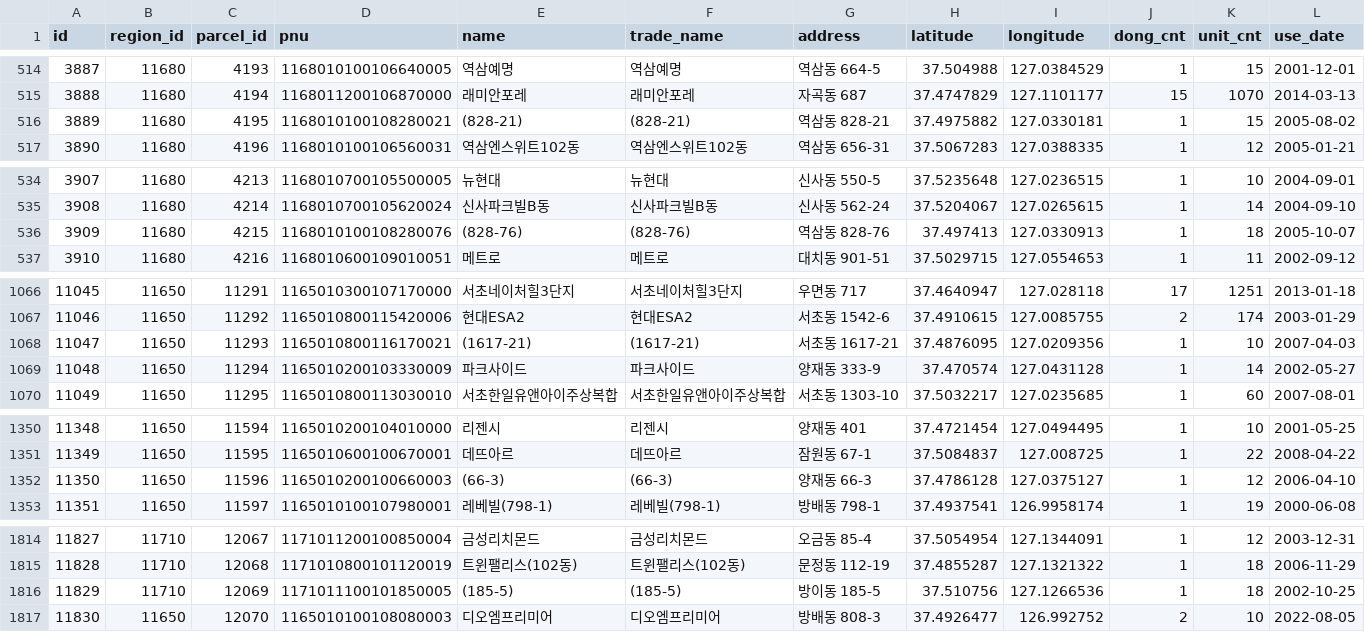
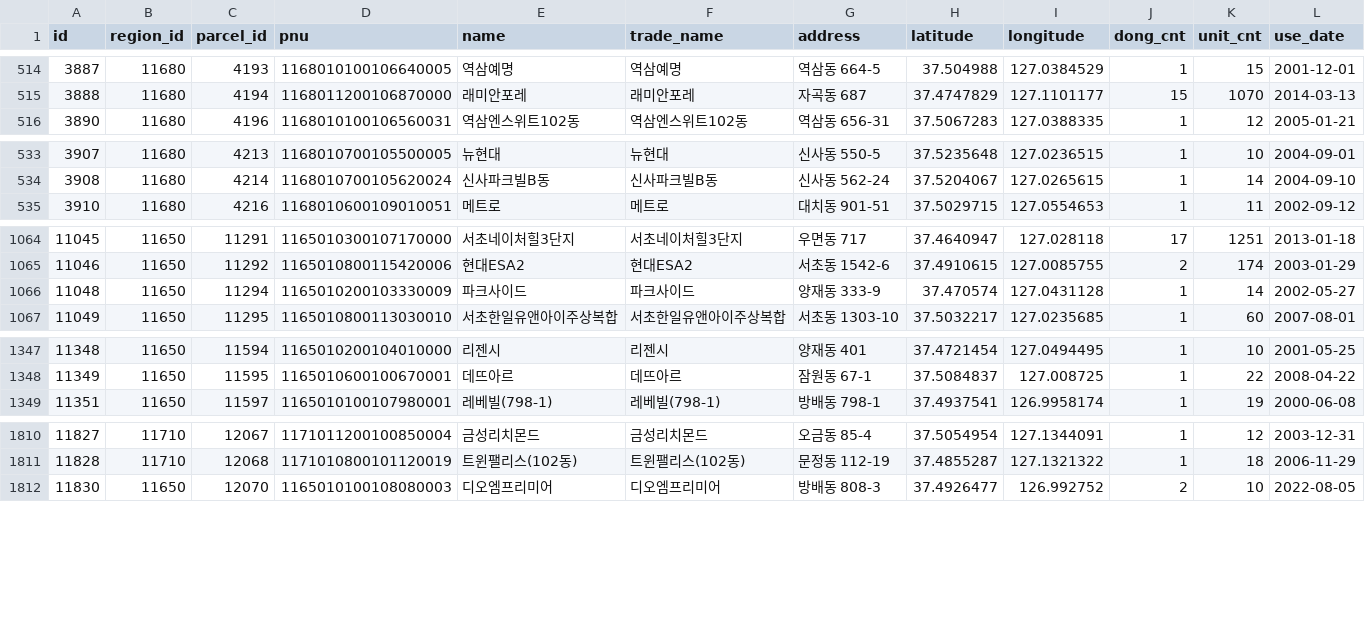
Before and after one commit to biz-kosa-team5/server, a CSV file: db/import/complexes.csv, drawn as a sheet; only a part is shown, gaps mark what is left out; the diff covers the shown part only.

```diff
--- a/db/import/complexes.csv
+++ b/db/import/complexes.csv
@@ -515,3 +515,2 @@ id,region_id,parcel_id,pnu,name,trade_name,address,latitude,longitude,dong_cnt,u
 3888,11680,4194,1168011200106870000,래미안포레,래미안포레,자곡동 687,37.4747829,127.1101177,15,1070,2014-03-13
-3889,11680,4195,1168010100108280021,(828-21),(828-21),역삼동 828-21,37.4975882,127.0330181,1,15,2005-08-02
 3890,11680,4196,1168010100106560031,역삼엔스위트102동,역삼엔스위트102동,역삼동 656-31,37.5067283,127.0388335,1,12,2005-01-21
@@ -535,3 +534,2 @@ id,region_id,parcel_id,pnu,name,trade_name,address,latitude,longitude,dong_cnt,u
 3908,11680,4214,1168010700105620024,신사파크빌B동,신사파크빌B동,신사동 562-24,37.5204067,127.0265615,1,14,2004-09-10
-3909,11680,4215,1168010100108280076,(828-76),(828-76),역삼동 828-76,37.497413,127.0330913,1,18,2005-10-07
 3910,11680,4216,1168010600109010051,메트로,메트로,대치동 901-51,37.5029715,127.0554653,1,11,2002-09-12
@@ -1067,3 +1065,2 @@ id,region_id,parcel_id,pnu,name,trade_name,address,latitude,longitude,dong_cnt,u
 11046,11650,11292,1165010800115420006,현대ESA2,현대ESA2,서초동 1542-6,37.4910615,127.0085755,2,174,2003-01-29
-11047,11650,11293,1165010800116170021,(1617-21),(1617-21),서초동 1617-21,37.4876095,127.0209356,1,10,2007-04-03
 11048,11650,11294,1165010200103330009,파크사이드,파크사이드,양재동 333-9,37.470574,127.0431128,1,14,2002-05-27
@@ -1351,3 +1348,2 @@ id,region_id,parcel_id,pnu,name,trade_name,address,latitude,longitude,dong_cnt,u
 11349,11650,11595,1165010600100670001,데뜨아르,데뜨아르,잠원동 67-1,37.5084837,127.008725,1,22,2008-04-22
-11350,11650,11596,1165010200100660003,(66-3),(66-3),양재동 66-3,37.4786128,127.0375127,1,12,2006-04-10
 11351,11650,11597,1165010100107980001,레베빌(798-1),레베빌(798-1),방배동 798-1,37.4937541,126.9958174,1,19,2000-06-08
@@ -1815,3 +1811,2 @@ id,region_id,parcel_id,pnu,name,trade_name,address,latitude,longitude,dong_cnt,u
 11828,11710,12068,1171010800101120019,트윈팰리스(102동),트윈팰리스(102동),문정동 112-19,37.4855287,127.1321322,1,18,2006-11-29
-11829,11710,12069,1171011100101850005,(185-5),(185-5),방이동 185-5,37.510756,127.1266536,1,18,2002-10-25
 11830,11650,12070,1165010100108080003,디오엠프리미어,디오엠프리미어,방배동 808-3,37.4926477,126.992752,2,10,2022-08-05
```
Also changed, not shown: 1 edited cell elsewhere in this file, 22 other files.
